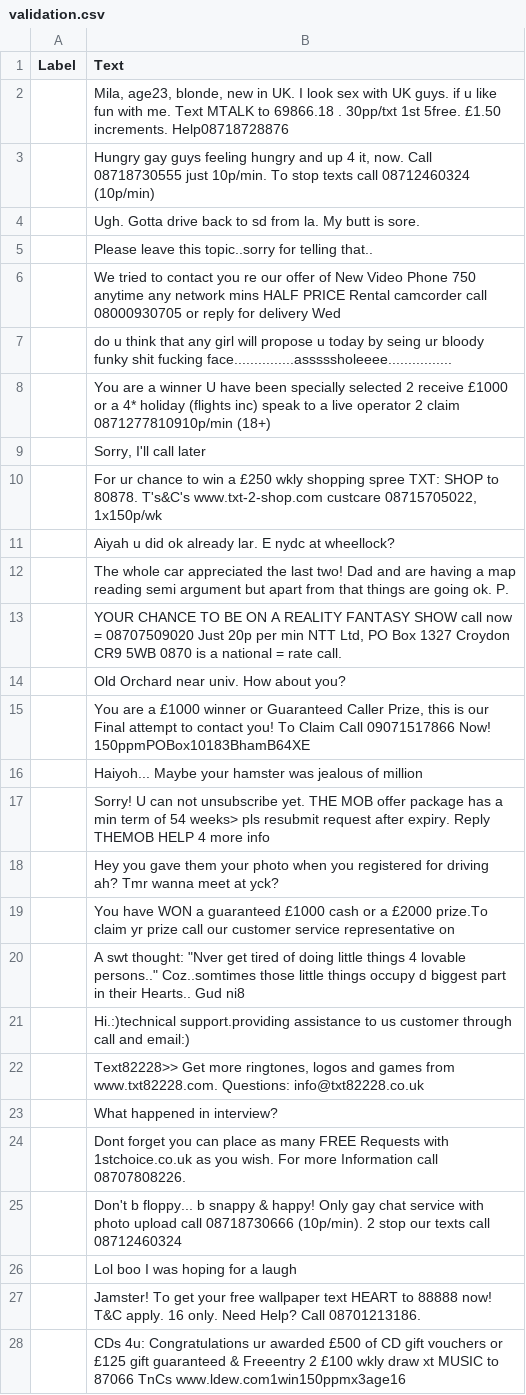
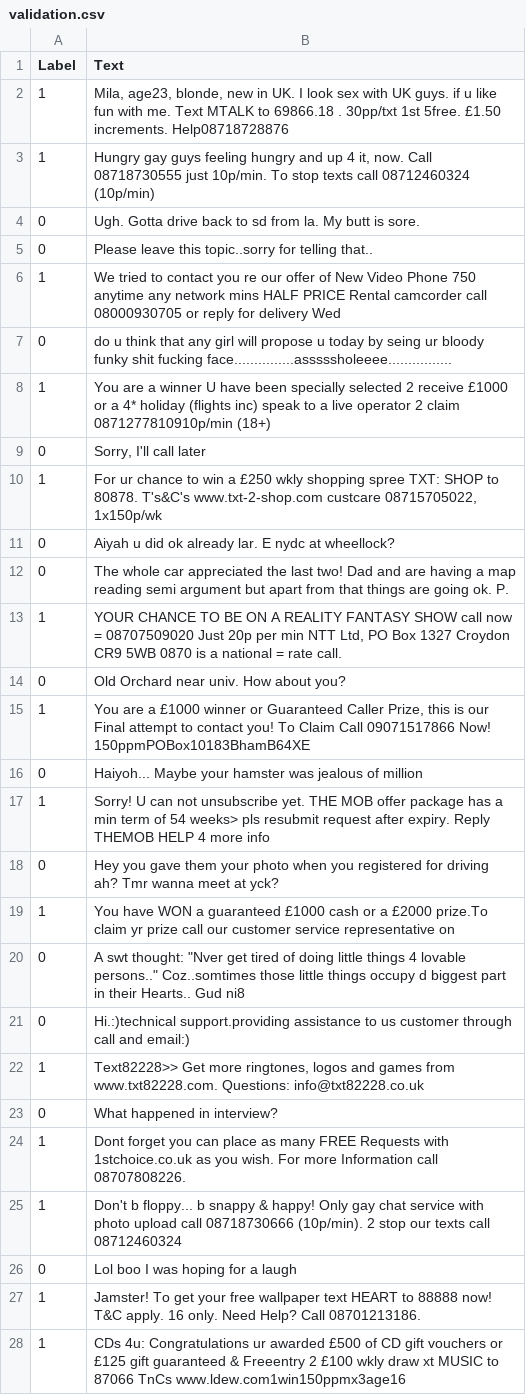
Before and after one commit to arjunkrishna62/from_scratch, a CSV file: validation.csv, drawn as a sheet; only a part is shown; the diff covers the shown part only.

```diff
--- a/validation.csv
+++ b/validation.csv
@@ -1,28 +1,28 @@
 Label,Text
-,"Mila, age23, blonde, new in UK. I look sex with UK guys. if u like fun with me. Text MTALK to 69866.18 . 30pp/txt 1st 5free. £1.50 increments. Help08718728876"
-,"Hungry gay guys feeling hungry and up 4 it, now. Call 08718730555 just 10p/min. To stop texts call 08712460324 (10p/min)"
-,Ugh. Gotta drive back to sd from la. My butt is sore.
-,Please leave this topic..sorry for telling that..
-,We tried to contact you re our offer of New Video Phone 750 anytime any network mins HALF PRICE Rental camcorder call 08000930705 or reply for delivery Wed
-,do u think that any girl will propose u today by seing ur bloody funky shit fucking face...............asssssholeeee................
-,You are a winner U have been specially selected 2 receive £1000 or a 4* holiday (flights inc) speak to a live operator 2 claim 0871277810910p/min (18+)
-,"Sorry, I'll call later"
-,"For ur chance to win a £250 wkly shopping spree TXT: SHOP to 80878. T's&C's www.txt-2-shop.com custcare 08715705022, 1x150p/wk"
-,Aiyah u did ok already lar. E nydc at wheellock?
-,The whole car appreciated the last two! Dad and are having a map reading semi argument but apart from that things are going ok. P.
-,"YOUR CHANCE TO BE ON A REALITY FANTASY SHOW call now = 08707509020 Just 20p per min NTT Ltd, PO Box 1327 Croydon CR9 5WB 0870 is a national = rate call."
-,Old Orchard near univ. How about you?
-,"You are a £1000 winner or Guaranteed Caller Prize, this is our Final attempt to contact you! To Claim Call 09071517866 Now! 150ppmPOBox10183BhamB64XE"
-,Haiyoh... Maybe your hamster was jealous of million
-,Sorry! U can not unsubscribe yet. THE MOB offer package has a min term of 54 weeks> pls resubmit request after expiry. Reply THEMOB HELP 4 more info
-,Hey you gave them your photo when you registered for driving ah? Tmr wanna meet at yck?
-,You have WON a guaranteed £1000 cash or a £2000 prize.To claim yr prize call our customer service representative on
-,"A swt thought: ""Nver get tired of doing little things 4 lovable persons.."" Coz..somtimes those little things occupy d biggest part in their Hearts.. Gud ni8"
-,Hi.:)technical support.providing assistance to us customer through call and email:)
-,"Text82228>> Get more ringtones, logos and games from www.txt82228.com. Questions: info@txt82228.co.uk"
-,What happened in interview?
-,Dont forget you can place as many FREE Requests with 1stchoice.co.uk as you wish. For more Information call 08707808226.
-,Don't b floppy... b snappy & happy! Only gay chat service with photo upload call 08718730666 (10p/min). 2 stop our texts call 08712460324
-,Lol boo I was hoping for a laugh
-,Jamster! To get your free wallpaper text HEART to 88888 now! T&C apply. 16 only. Need Help? Call 08701213186.
-,CDs 4u: Congratulations ur awarded £500 of CD gift vouchers or £125 gift guaranteed & Freeentry 2 £100 wkly draw xt MUSIC to 87066 TnCs www.ldew.com1win150ppmx3age16
+1,"Mila, age23, blonde, new in UK. I look sex with UK guys. if u like fun with me. Text MTALK to 69866.18 . 30pp/txt 1st 5free. £1.50 increments. Help08718728876"
+1,"Hungry gay guys feeling hungry and up 4 it, now. Call 08718730555 just 10p/min. To stop texts call 08712460324 (10p/min)"
+0,Ugh. Gotta drive back to sd from la. My butt is sore.
+0,Please leave this topic..sorry for telling that..
+1,We tried to contact you re our offer of New Video Phone 750 anytime any network mins HALF PRICE Rental camcorder call 08000930705 or reply for delivery Wed
+0,do u think that any girl will propose u today by seing ur bloody funky shit fucking face...............asssssholeeee................
+1,You are a winner U have been specially selected 2 receive £1000 or a 4* holiday (flights inc) speak to a live operator 2 claim 0871277810910p/min (18+)
+0,"Sorry, I'll call later"
+1,"For ur chance to win a £250 wkly shopping spree TXT: SHOP to 80878. T's&C's www.txt-2-shop.com custcare 08715705022, 1x150p/wk"
+0,Aiyah u did ok already lar. E nydc at wheellock?
+0,The whole car appreciated the last two! Dad and are having a map reading semi argument but apart from that things are going ok. P.
+1,"YOUR CHANCE TO BE ON A REALITY FANTASY SHOW call now = 08707509020 Just 20p per min NTT Ltd, PO Box 1327 Croydon CR9 5WB 0870 is a national = rate call."
+0,Old Orchard near univ. How about you?
+1,"You are a £1000 winner or Guaranteed Caller Prize, this is our Final attempt to contact you! To Claim Call 09071517866 Now! 150ppmPOBox10183BhamB64XE"
+0,Haiyoh... Maybe your hamster was jealous of million
+1,Sorry! U can not unsubscribe yet. THE MOB offer package has a min term of 54 weeks> pls resubmit request after expiry. Reply THEMOB HELP 4 more info
+0,Hey you gave them your photo when you registered for driving ah? Tmr wanna meet at yck?
+1,You have WON a guaranteed £1000 cash or a £2000 prize.To claim yr prize call our customer service representative on
+0,"A swt thought: ""Nver get tired of doing little things 4 lovable persons.."" Coz..somtimes those little things occupy d biggest part in their Hearts.. Gud ni8"
+0,Hi.:)technical support.providing assistance to us customer through call and email:)
+1,"Text82228>> Get more ringtones, logos and games from www.txt82228.com. Questions: info@txt82228.co.uk"
+0,What happened in interview?
+1,Dont forget you can place as many FREE Requests with 1stchoice.co.uk as you wish. For more Information call 08707808226.
+1,Don't b floppy... b snappy & happy! Only gay chat service with photo upload call 08718730666 (10p/min). 2 stop our texts call 08712460324
+0,Lol boo I was hoping for a laugh
+1,Jamster! To get your free wallpaper text HEART to 88888 now! T&C apply. 16 only. Need Help? Call 08701213186.
+1,CDs 4u: Congratulations ur awarded £500 of CD gift vouchers or £125 gift guaranteed & Freeentry 2 £100 wkly draw xt MUSIC to 87066 TnCs www.ldew.com1win150ppmx3age16
```
Also changed, not shown: 122 edited cells elsewhere in this file, test.csv, train.csv, 3 other files.
